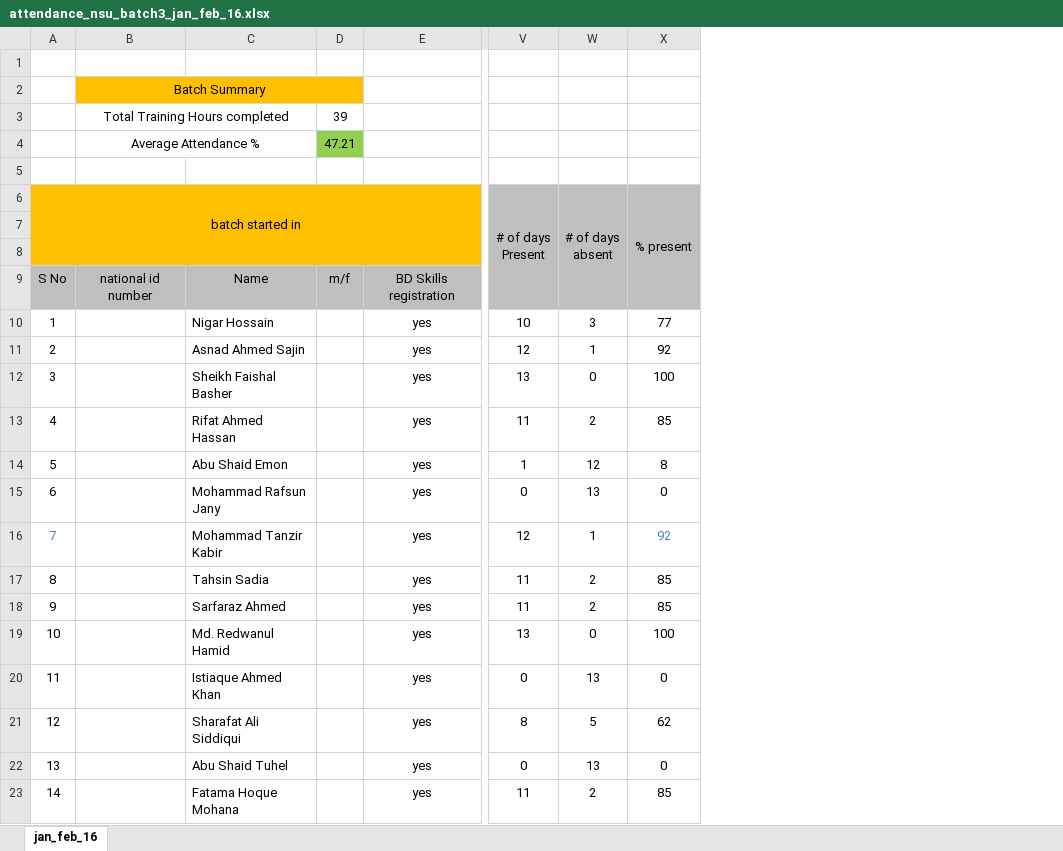
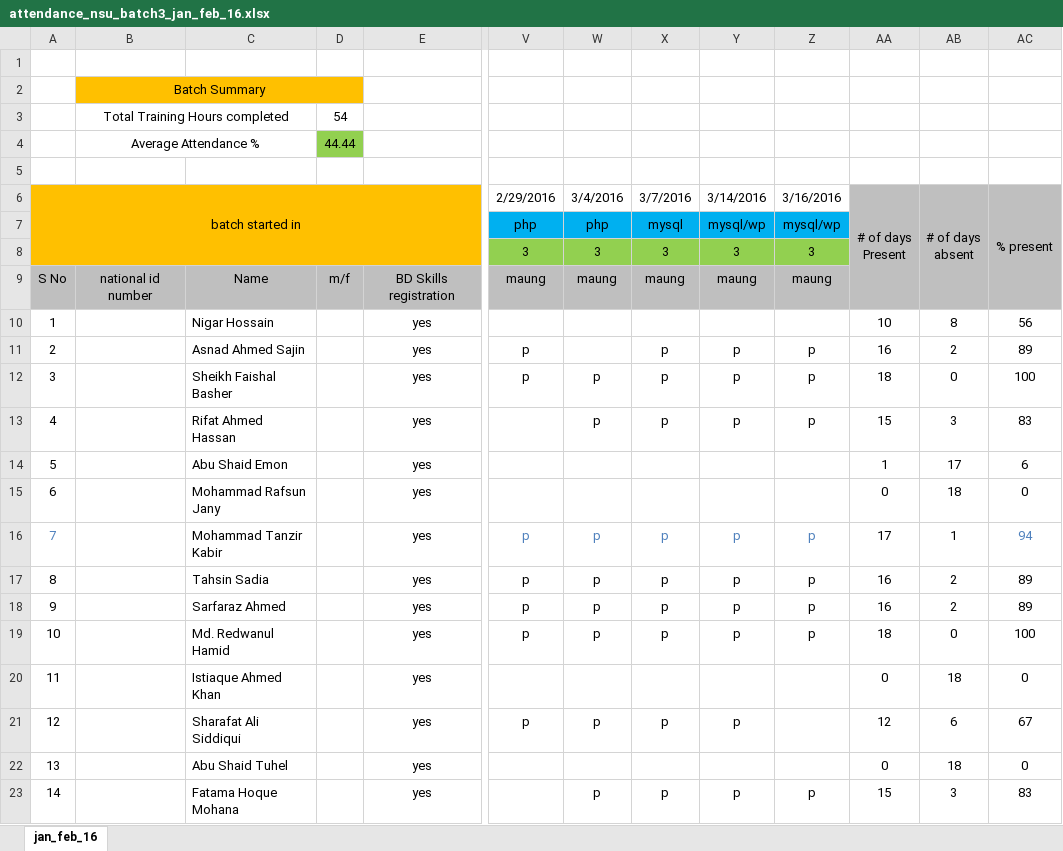
Before and after one commit to maungcox/nsu, an Excel workbook: attendance_oct_nov_jan_nsu_brac_aiub/NSU_ATTENDANCE/attendance_nsu_batch3_jan_feb_16.xlsx, sheet jan_feb_16, drawn as a sheet; only a part is shown, gaps mark what is left out; values as stored, in another font and other column widths than the file's, no borders; addresses are those after the commit; the diff covers the shown part only; the diff names each change by its address in the sheet, - before the commit and + after, or states it on an @@ line.

```diff
--- a/attendance_oct_nov_jan_nsu_brac_aiub/NSU_ATTENDANCE/attendance_nsu_batch3_jan_feb_16.xlsx (sheet jan_feb_16)
+++ b/attendance_oct_nov_jan_nsu_brac_aiub/NSU_ATTENDANCE/attendance_nsu_batch3_jan_feb_16.xlsx (sheet jan_feb_16)
+column V (2/29/2016), rows 7-21: php | 3 | maung |  | p | p |  |  |  | p | p | p | p |  | p
+column W (3/4/2016), rows 7-23: php | 3 | maung |  |  | p | p |  |  | p | p | p | p |  | p |  | p
+column X (3/7/2016), rows 7-23: mysql | 3 | maung |  | p | p | p |  |  | p | p | p | p |  | p |  | p
+column Y (3/14/2016), rows 7-23: mysql/wp | 3 | maung |  | p | p | p |  |  | p | p | p | p |  | p |  | p
+column Z (3/16/2016), rows 7-23: mysql/wp | 3 | maung |  | p | p | p |  |  | p | p | p | p |  |  |  | p
-D3: 39
+D3: 54
-D4: 47.21
+D4: 44.44
-AB10 (# of days absent): 3
+AB10 (# of days absent): 8
-AC10 (% present): 77
+AC10 (% present): 56
-AA11 (# of days Present): 12
+AA11 (# of days Present): 16
-AB11 (# of days absent): 1
+AB11 (# of days absent): 2
-AC11 (% present): 92
+AC11 (% present): 89
-AA12 (# of days Present): 13
+AA12 (# of days Present): 18
-AA13 (# of days Present): 11
+AA13 (# of days Present): 15
-AB13 (# of days absent): 2
+AB13 (# of days absent): 3
-AC13 (% present): 85
+AC13 (% present): 83
-AB14 (# of days absent): 12
+AB14 (# of days absent): 17
-AC14 (% present): 8
+AC14 (% present): 6
-AB15 (# of days absent): 13
+AB15 (# of days absent): 18
-AA16 (# of days Present): 12
+AA16 (# of days Present): 17
-AC16 (% present): 92
+AC16 (% present): 94
-AA17:AA18 (# of days Present): 11
+AA17:AA18 (# of days Present): 16
-AC17:AC18 (% present): 85
+AC17:AC18 (% present): 89
-AA19 (# of days Present): 13
+AA19 (# of days Present): 18
-AB20 (# of days absent): 13
+AB20 (# of days absent): 18
-AA21 (# of days Present): 8
+AA21 (# of days Present): 12
-AB21 (# of days absent): 5
+AB21 (# of days absent): 6
-AC21 (% present): 62
+AC21 (% present): 67
-AB22 (# of days absent): 13
+AB22 (# of days absent): 18
-AA23 (# of days Present): 11
+AA23 (# of days Present): 15
-AB23 (# of days absent): 2
+AB23 (# of days absent): 3
-AC23 (% present): 85
+AC23 (% present): 83
```
Also changed, not shown: 29 edited cells elsewhere in this sheet, formulas that keep their value, attendance_oct_nov_jan_nsu_brac_aiub/NSU_ATTENDANCE/attendance_nsu_batch1_jan_feb_16.xlsx.
